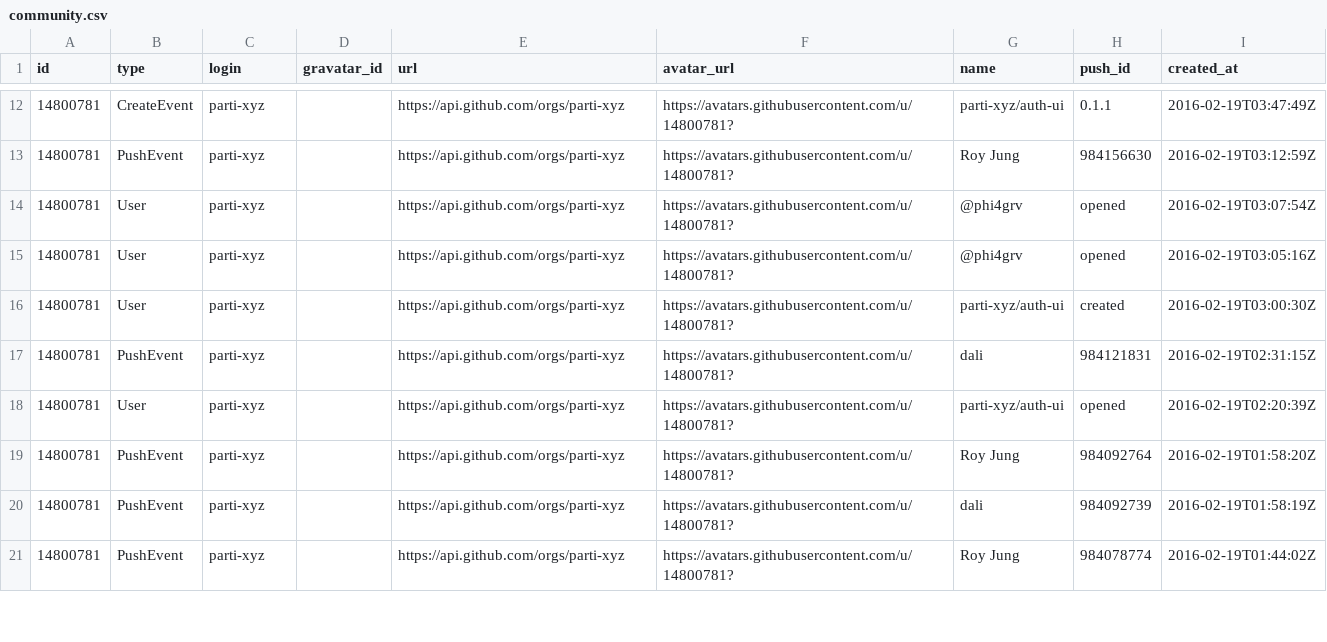
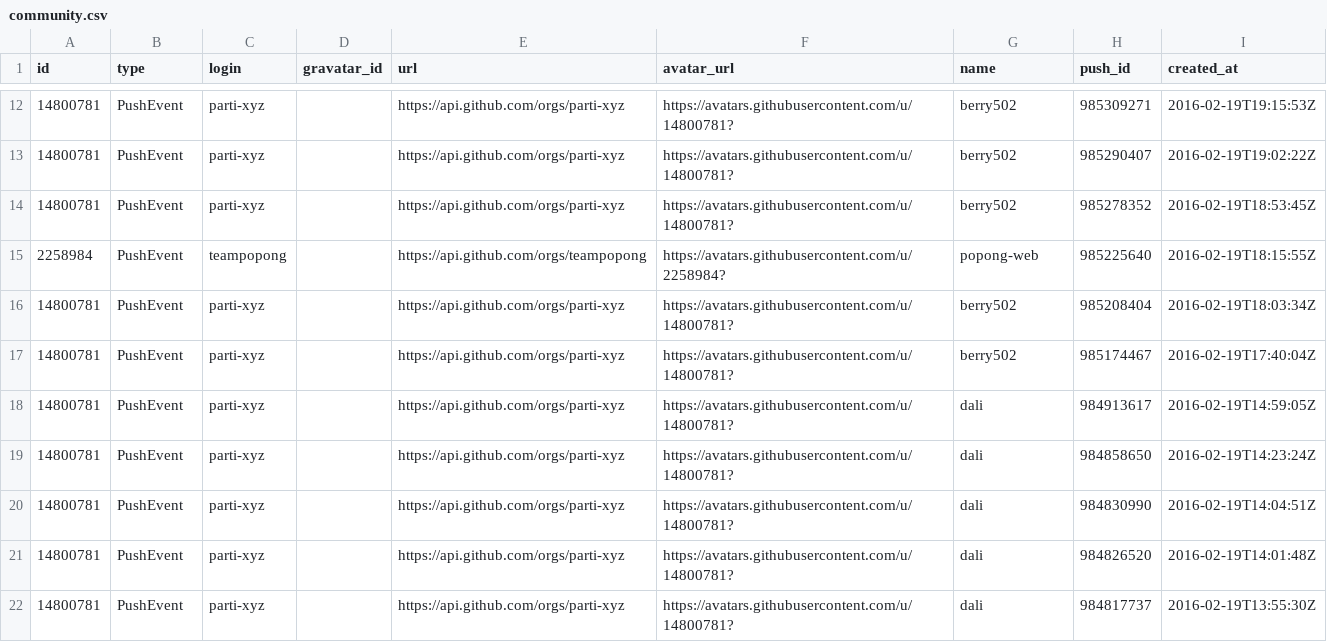
Before and after one commit to codenamu/civichacking-activity, a CSV file: community.csv, drawn as a sheet; only a part is shown, gaps mark what is left out; the diff covers the shown part only.

```diff
--- a/community.csv
+++ b/community.csv
@@ -12,10 +12,11 @@ id, type, login, gravatar_id, url, avatar_url, name, push_id, created_at
-14800781, CreateEvent, parti-xyz, , https://api.github.com/orgs/parti-xyz, https://avatars.githubusercontent.com/u/14800781?, parti-xyz/auth-ui, 0.1.1, 2016-02-19T03:47:49Z
-14800781, PushEvent, parti-xyz, , https://api.github.com/orgs/parti-xyz, https://avatars.githubusercontent.com/u/14800781?, Roy Jung, 984156630, 2016-02-19T03:12:59Z
-14800781, User, parti-xyz, , https://api.github.com/orgs/parti-xyz, https://avatars.githubusercontent.com/u/14800781?, @phi4grv, opened, 2016-02-19T03:07:54Z
-14800781, User, parti-xyz, , https://api.github.com/orgs/parti-xyz, https://avatars.githubusercontent.com/u/14800781?, @phi4grv, opened, 2016-02-19T03:05:16Z
-14800781, User, parti-xyz, , https://api.github.com/orgs/parti-xyz, https://avatars.githubusercontent.com/u/14800781?, parti-xyz/auth-ui, created, 2016-02-19T03:00:30Z
-14800781, PushEvent, parti-xyz, , https://api.github.com/orgs/parti-xyz, https://avatars.githubusercontent.com/u/14800781?, dali, 984121831, 2016-02-19T02:31:15Z
-14800781, User, parti-xyz, , https://api.github.com/orgs/parti-xyz, https://avatars.githubusercontent.com/u/14800781?, parti-xyz/auth-ui, opened, 2016-02-19T02:20:39Z
-14800781, PushEvent, parti-xyz, , https://api.github.com/orgs/parti-xyz, https://avatars.githubusercontent.com/u/14800781?, Roy Jung, 984092764, 2016-02-19T01:58:20Z
-14800781, PushEvent, parti-xyz, , https://api.github.com/orgs/parti-xyz, https://avatars.githubusercontent.com/u/14800781?, dali, 984092739, 2016-02-19T01:58:19Z
-14800781, PushEvent, parti-xyz, , https://api.github.com/orgs/parti-xyz, https://avatars.githubusercontent.com/u/14800781?, Roy Jung, 984078774, 2016-02-19T01:44:02Z
+14800781, PushEvent, parti-xyz, , https://api.github.com/orgs/parti-xyz, https://avatars.githubusercontent.com/u/14800781?, berry502, 985309271, 2016-02-19T19:15:53Z
+14800781, PushEvent, parti-xyz, , https://api.github.com/orgs/parti-xyz, https://avatars.githubusercontent.com/u/14800781?, berry502, 985290407, 2016-02-19T19:02:22Z
+14800781, PushEvent, parti-xyz, , https://api.github.com/orgs/parti-xyz, https://avatars.githubusercontent.com/u/14800781?, berry502, 985278352, 2016-02-19T18:53:45Z
+2258984, PushEvent, teampopong, , https://api.github.com/orgs/teampopong, https://avatars.githubusercontent.com/u/2258984?, popong-web, 985225640, 2016-02-19T18:15:55Z
+14800781, PushEvent, parti-xyz, , https://api.github.com/orgs/parti-xyz, https://avatars.githubusercontent.com/u/14800781?, berry502, 985208404, 2016-02-19T18:03:34Z
+14800781, PushEvent, parti-xyz, , https://api.github.com/orgs/parti-xyz, https://avatars.githubusercontent.com/u/14800781?, berry502, 985174467, 2016-02-19T17:40:04Z
+14800781, PushEvent, parti-xyz, , https://api.github.com/orgs/parti-xyz, https://avatars.githubusercontent.com/u/14800781?, dali, 984913617, 2016-02-19T14:59:05Z
+14800781, PushEvent, parti-xyz, , https://api.github.com/orgs/parti-xyz, https://avatars.githubusercontent.com/u/14800781?, dali, 984858650, 2016-02-19T14:23:24Z
+14800781, PushEvent, parti-xyz, , https://api.github.com/orgs/parti-xyz, https://avatars.githubusercontent.com/u/14800781?, dali, 984830990, 2016-02-19T14:04:51Z
+14800781, PushEvent, parti-xyz, , https://api.github.com/orgs/parti-xyz, https://avatars.githubusercontent.com/u/14800781?, dali, 984826520, 2016-02-19T14:01:48Z
+14800781, PushEvent, parti-xyz, , https://api.github.com/orgs/parti-xyz, https://avatars.githubusercontent.com/u/14800781?, dali, 984817737, 2016-02-19T13:55:30Z
```
Also changed, not shown: 2 added rows, 3 removed rows and 69 edited cells elsewhere in this file.
